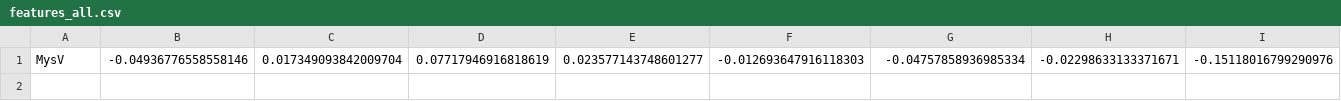
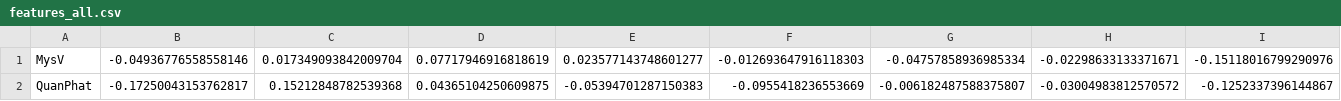
Before and after one commit to lequanphat/adventure-game, a CSV file: data/features_all.csv, drawn as a sheet; only a part is shown; rows hold the shown columns only; the diff names each change by its address in the sheet, - before the commit and + after, or states it on an @@ line.

```diff
--- a/data/features_all.csv
+++ b/data/features_all.csv
+row 2: QuanPhat | -0.17250043153762817 | 0.15212848782539368 | 0.04365104250609875 | -0.05394701287150383 | -0.0955418236553669 | -0.006182487588375807 | -0.03004983812570572 | -0.1252337396144867
```
Also changed, not shown: 17 other files.
